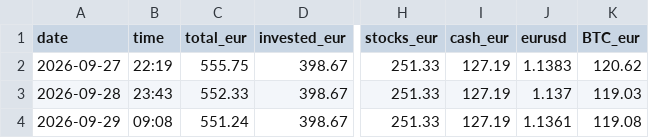
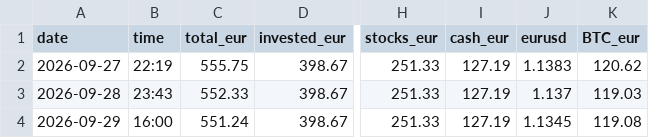
Before and after one commit to asparuhtah/bot, a CSV file: docs/invest/daily.csv, drawn as a sheet; only a part is shown, gaps mark what is left out; the diff names each change by its address in the sheet, - before the commit and + after, or states it on an @@ line.

```diff
--- a/docs/invest/daily.csv
+++ b/docs/invest/daily.csv
-B4 (time): 09:08
+B4 (time): 16:00
-J4 (eurusd): 1.1361
+J4 (eurusd): 1.1345
```
Also changed, not shown: docs/invest/latest.csv, docs/invest/prices_hourly.csv, 2 other files.
